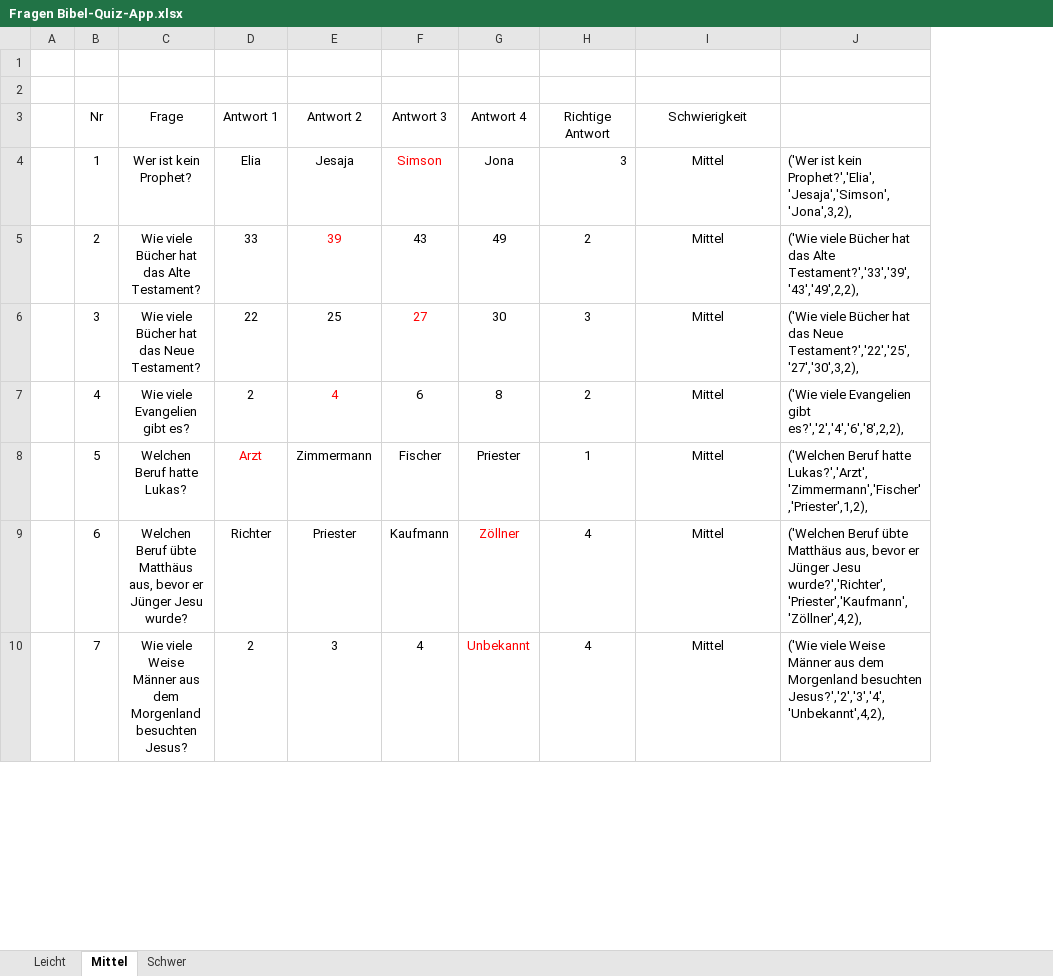
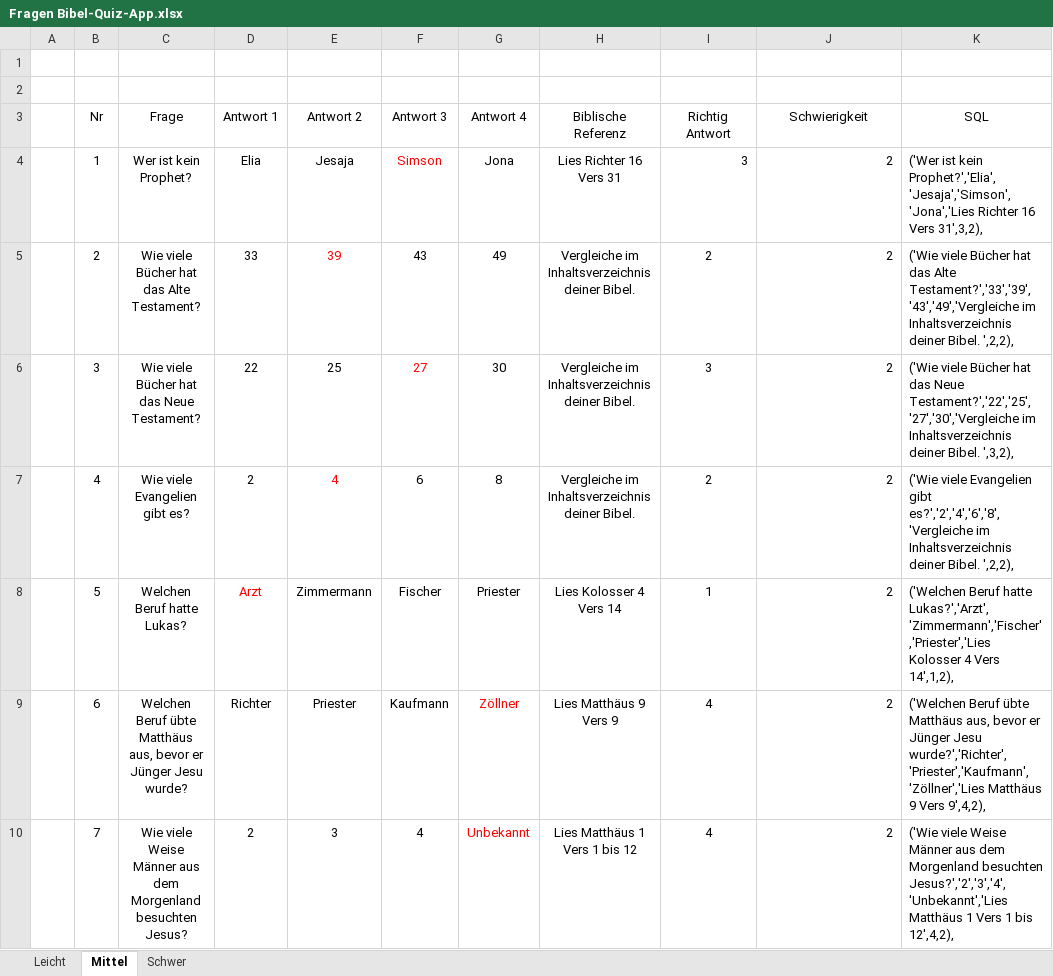
Before and after one commit to KEB-Deutschland-e-V/bibelquiz-database, an Excel workbook: Fragen Bibel-Quiz-App.xlsx, sheet Mittel, drawn as a sheet; only a part is shown; values as stored, in another font and other column widths than the file's, no borders; removed rows and columns are numbered as before the commit, all else as after; the diff covers the shown part only; the diff names each change by its address in the sheet, - before the commit and + after, or states it on an @@ line.

Commit message:
Added Bibel, New Questions

```diff
--- a/Fragen Bibel-Quiz-App.xlsx (sheet Mittel)
+++ b/Fragen Bibel-Quiz-App.xlsx (sheet Mittel)
+column H (Biblische Referenz), rows 4-10: Lies Richter 16 Vers 31 | Vergleiche im Inhaltsverzeichnis deiner Bibel. | Vergleiche im Inhaltsverzeichnis deiner Bibel. | Vergleiche im Inhaltsverzeichnis deiner Bibel. | Lies Kolosser 4 Vers 14 | Lies Matthäus 9 Vers 9 | Lies Matthäus 1 Vers 1 bis 12
-column J, rows 4-10: ('Wer ist kein Prophet?','Elia','Jesaja','Simson','Jona',3,2), | ('Wie viele Bücher hat das Alte Testament?','33','39','43','49',2,2), | ('Wie viele Bücher hat das Neue Testament?','22','25','27','30',3,2), | ('Wie viele Evangelien gibt es?','2','4','6','8',2,2), | ('Welchen Beruf hatte Lukas?','Arzt','Zimmermann','Fischer','Priester',1,2), | ('Welchen Beruf übte Matthäus aus, bevor er Jünger Jesu wurde?','Richter','Priester','Kaufmann','Zöllner',4,2), | ('Wie viele Weise Männer aus dem Morgenland besuchten Jesus?','2','3','4','Unbekannt',4,2),
+column K (SQL), rows 4-10: ('Wer ist kein Prophet?','Elia','Jesaja','Simson','Jona','Lies Richter 16 Vers 31',3,2), | ('Wie viele Bücher hat das Alte Testament?','33','39','43','49','Vergleiche im Inhaltsverzeichnis deiner Bibel. ',2,2), | ('Wie viele Bücher hat das Neue Testament?','22','25','27','30','Vergleiche im Inhaltsverzeichnis deiner Bibel. ',3,2), | ('Wie viele Evangelien gibt es?','2','4','6','8','Vergleiche im Inhaltsverzeichnis deiner Bibel. ',2,2), | ('Welchen Beruf hatte Lukas?','Arzt','Zimmermann','Fischer','Priester','Lies Kolosser 4 Vers 14',1,2), | ('Welchen Beruf übte Matthäus aus, bevor er Jünger Jesu wurde?','Richter','Priester','Kaufmann','Zöllner','Lies Matthäus 9 Vers 9',4,2), | ('Wie viele Weise Männer aus dem Morgenland besuchten Jesus?','2','3','4','Unbekannt','Lies Matthäus 1 Vers 1 bis 12',4,2),
-I3: Richtige Antwort
+I3: Richtig Antwort
-J4:J10 (Schwierigkeit): Mittel
+J4:J10 (Schwierigkeit): 2
-J4:J10 alignment: center
+J4:J10 alignment: right
```
Also changed, not shown: 46 added rows, 42 edited cells and cell formats elsewhere in this sheet, sheet Schwer, sheet Leicht, 1 other file.
